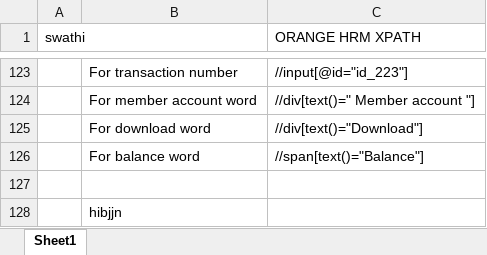
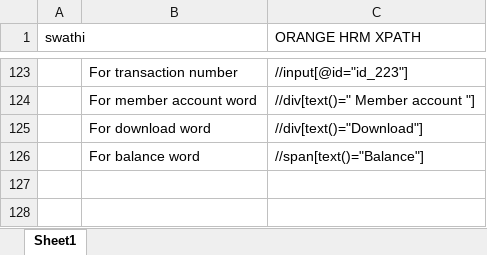
Before and after one commit to swathimaloth1/Repo_swathi, an Excel workbook: xpath.xlsx, sheet Sheet1, drawn as a sheet; only a part is shown, gaps mark what is left out; values as stored, in another font and other column widths than the file's, no borders; the diff names each change by its address in the sheet, - before the commit and + after, or states it on an @@ line.

Commit message:
commit

```diff
--- a/xpath.xlsx (sheet Sheet1)
+++ b/xpath.xlsx (sheet Sheet1)
-row 127: (empty)
-row 128:  | hibjjn
```
